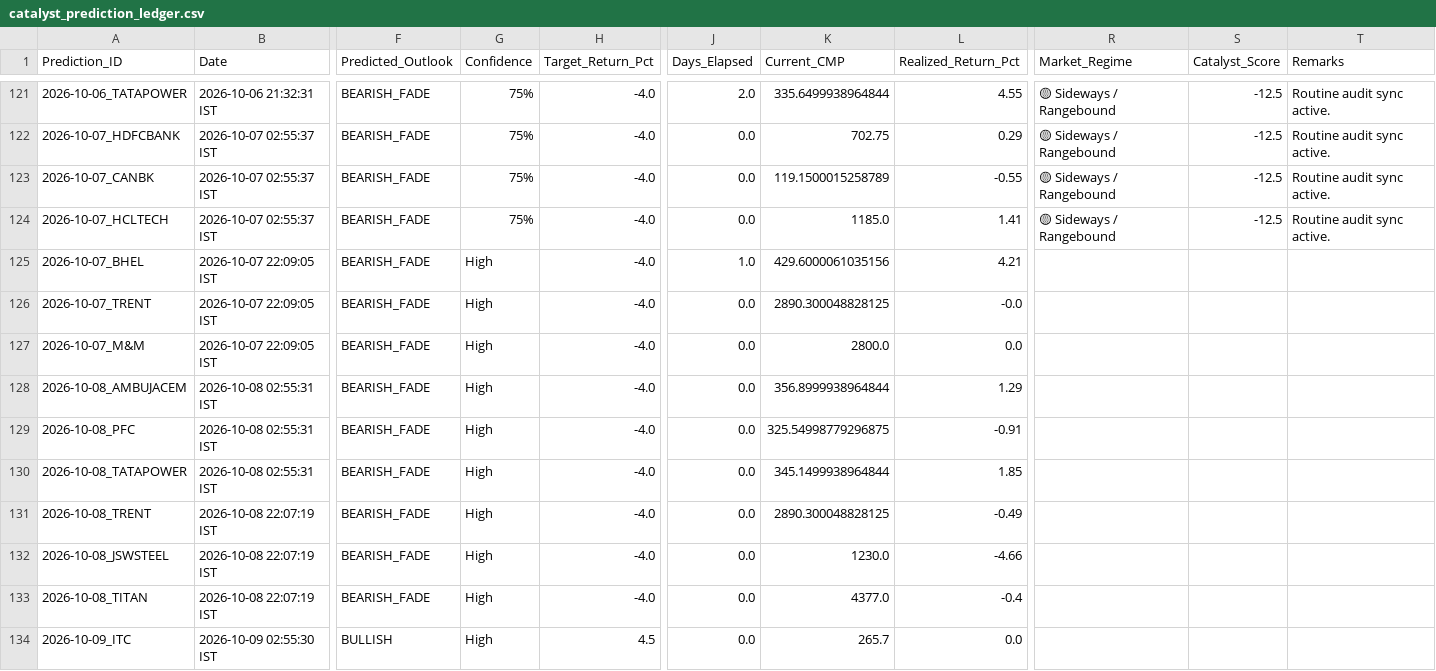
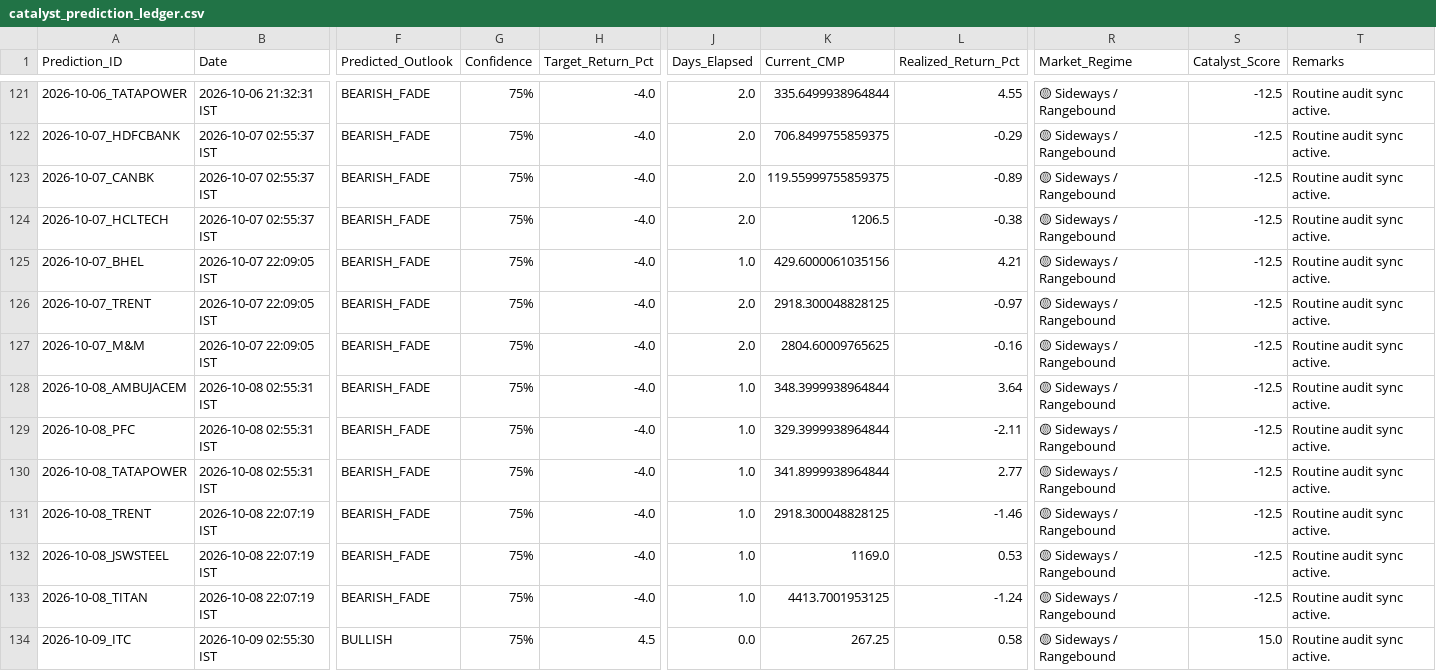
Before and after one commit to purntripathi-cmd/catalyst-pulse-pro, a CSV file: catalyst_prediction_ledger.csv, drawn as a sheet; only a part is shown, gaps mark what is left out; the diff covers the shown part only; the diff names each change by its address in the sheet, - before the commit and + after, or states it on an @@ line.

```diff
--- a/catalyst_prediction_ledger.csv
+++ b/catalyst_prediction_ledger.csv
-J122:J124 (Days_Elapsed): 0.0
+J122:J124 (Days_Elapsed): 2.0
-K122 (Current_CMP): 702.75
+K122 (Current_CMP): 706.8499755859375
-L122 (Realized_Return_Pct): 0.29
+L122 (Realized_Return_Pct): -0.29
-K123 (Current_CMP): 119.1500015258789
+K123 (Current_CMP): 119.55999755859375
-L123 (Realized_Return_Pct): -0.55
+L123 (Realized_Return_Pct): -0.89
-K124 (Current_CMP): 1185.0
+K124 (Current_CMP): 1206.5
-L124 (Realized_Return_Pct): 1.41
+L124 (Realized_Return_Pct): -0.38
-G125:G134 (Confidence): High
+G125:G134 (Confidence): 75%
-R125:R134 (Market_Regime): (empty)
+R125:R134 (Market_Regime): 🟡 Sideways / Rangebound
-S125:S133 (Catalyst_Score): (empty)
+S125:S133 (Catalyst_Score): -12.5
-T125:T134 (Remarks): (empty)
+T125:T134 (Remarks): Routine audit sync active.
-J126:J127 (Days_Elapsed): 0.0
+J126:J127 (Days_Elapsed): 2.0
-K126 (Current_CMP): 2890.300048828125
+K126 (Current_CMP): 2918.300048828125
-L126 (Realized_Return_Pct): -0.0
+L126 (Realized_Return_Pct): -0.97
-K127 (Current_CMP): 2800.0
+K127 (Current_CMP): 2804.60009765625
-L127 (Realized_Return_Pct): 0.0
+L127 (Realized_Return_Pct): -0.16
-J128:J133 (Days_Elapsed): 0.0
+J128:J133 (Days_Elapsed): 1.0
-K128 (Current_CMP): 356.8999938964844
+K128 (Current_CMP): 348.3999938964844
-L128 (Realized_Return_Pct): 1.29
+L128 (Realized_Return_Pct): 3.64
-K129 (Current_CMP): 325.54998779296875
+K129 (Current_CMP): 329.3999938964844
-L129 (Realized_Return_Pct): -0.91
+L129 (Realized_Return_Pct): -2.11
-K130 (Current_CMP): 345.1499938964844
+K130 (Current_CMP): 341.8999938964844
-L130 (Realized_Return_Pct): 1.85
+L130 (Realized_Return_Pct): 2.77
-K131 (Current_CMP): 2890.300048828125
+K131 (Current_CMP): 2918.300048828125
-L131 (Realized_Return_Pct): -0.49
+L131 (Realized_Return_Pct): -1.46
-K132 (Current_CMP): 1230.0
+K132 (Current_CMP): 1169.0
-L132 (Realized_Return_Pct): -4.66
+L132 (Realized_Return_Pct): 0.53
-K133 (Current_CMP): 4377.0
+K133 (Current_CMP): 4413.7001953125
-L133 (Realized_Return_Pct): -0.4
+L133 (Realized_Return_Pct): -1.24
-K134 (Current_CMP): 265.7
+K134 (Current_CMP): 267.25
-L134 (Realized_Return_Pct): 0.0
+L134 (Realized_Return_Pct): 0.58
-S134 (Catalyst_Score): (empty)
+S134 (Catalyst_Score): 15.0
```
Also changed, not shown: 66 edited cells elsewhere in this file.
